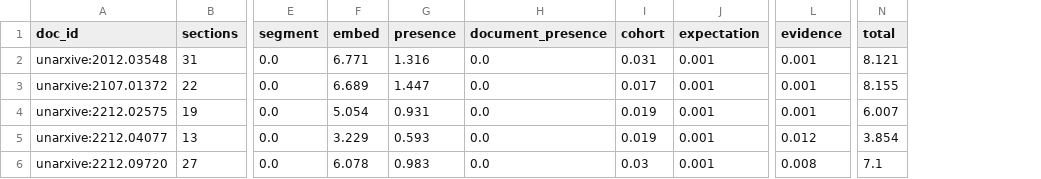
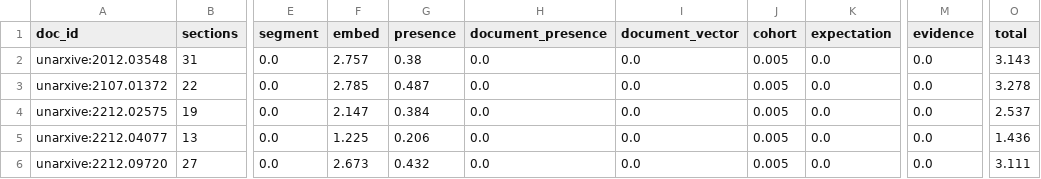
Before and after one commit to parsa-hke/negative-space-reader, a CSV file: reports/tables/analyse_gate_papers.csv, drawn as a sheet; only a part is shown, gaps mark what is left out; addresses are those after the commit; the diff names each change by its address in the sheet, - before the commit and + after, or states it on an @@ line.

```diff
--- a/reports/tables/analyse_gate_papers.csv
+++ b/reports/tables/analyse_gate_papers.csv
+column I (document_vector), rows 2-6: all 0.0
-F2 (embed): 6.771
+F2 (embed): 2.757
-G2 (presence): 1.316
+G2 (presence): 0.38
-J2 (cohort): 0.031
+J2 (cohort): 0.005
-K2:K6 (expectation): 0.001
+K2:K6 (expectation): 0.0
-M2:M4 (evidence): 0.001
+M2:M4 (evidence): 0.0
-O2 (total): 8.121
+O2 (total): 3.143
-F3 (embed): 6.689
+F3 (embed): 2.785
-G3 (presence): 1.447
+G3 (presence): 0.487
-J3 (cohort): 0.017
+J3 (cohort): 0.005
-O3 (total): 8.155
+O3 (total): 3.278
-F4 (embed): 5.054
+F4 (embed): 2.147
-G4 (presence): 0.931
+G4 (presence): 0.384
-J4:J5 (cohort): 0.019
+J4:J5 (cohort): 0.005
-O4 (total): 6.007
+O4 (total): 2.537
-F5 (embed): 3.229
+F5 (embed): 1.225
-G5 (presence): 0.593
+G5 (presence): 0.206
-M5 (evidence): 0.012
+M5 (evidence): 0.0
-O5 (total): 3.854
+O5 (total): 1.436
-F6 (embed): 6.078
+F6 (embed): 2.673
-G6 (presence): 0.983
+G6 (presence): 0.432
-J6 (cohort): 0.03
+J6 (cohort): 0.005
-M6 (evidence): 0.008
+M6 (evidence): 0.0
-O6 (total): 7.1
+O6 (total): 3.111
```
Also changed, not shown: reports/tables/analyse_gate_privacy.csv, 40 other files.
